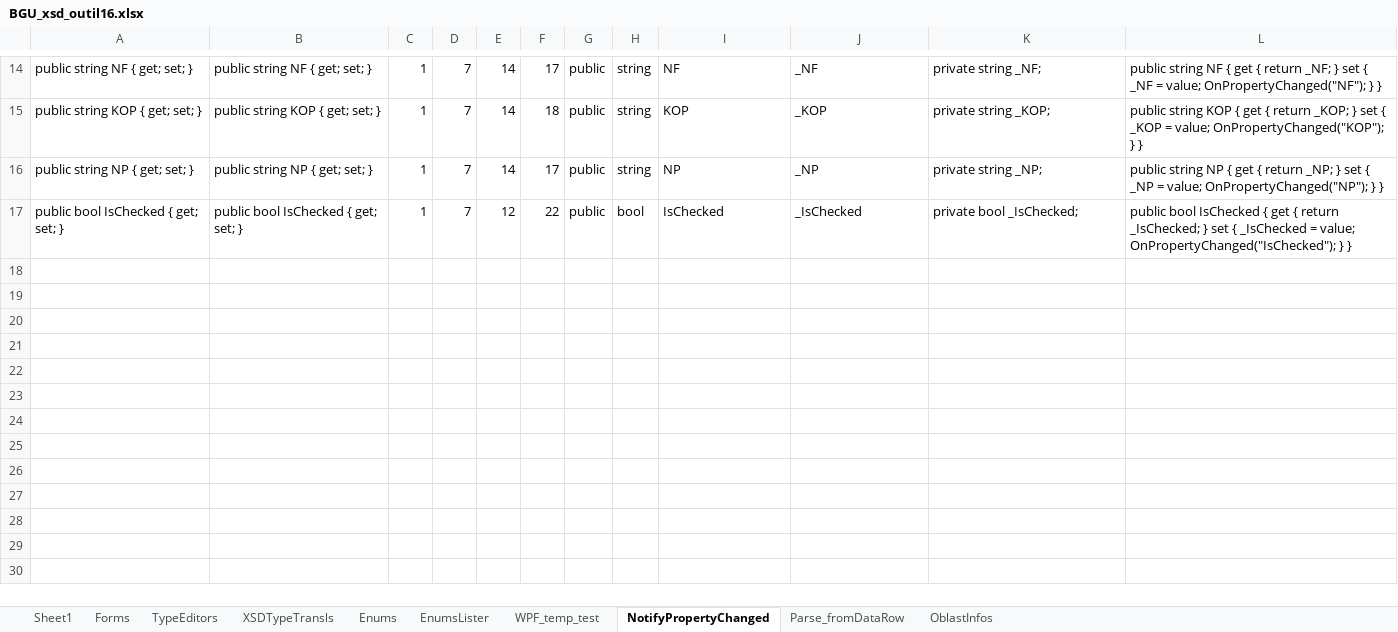
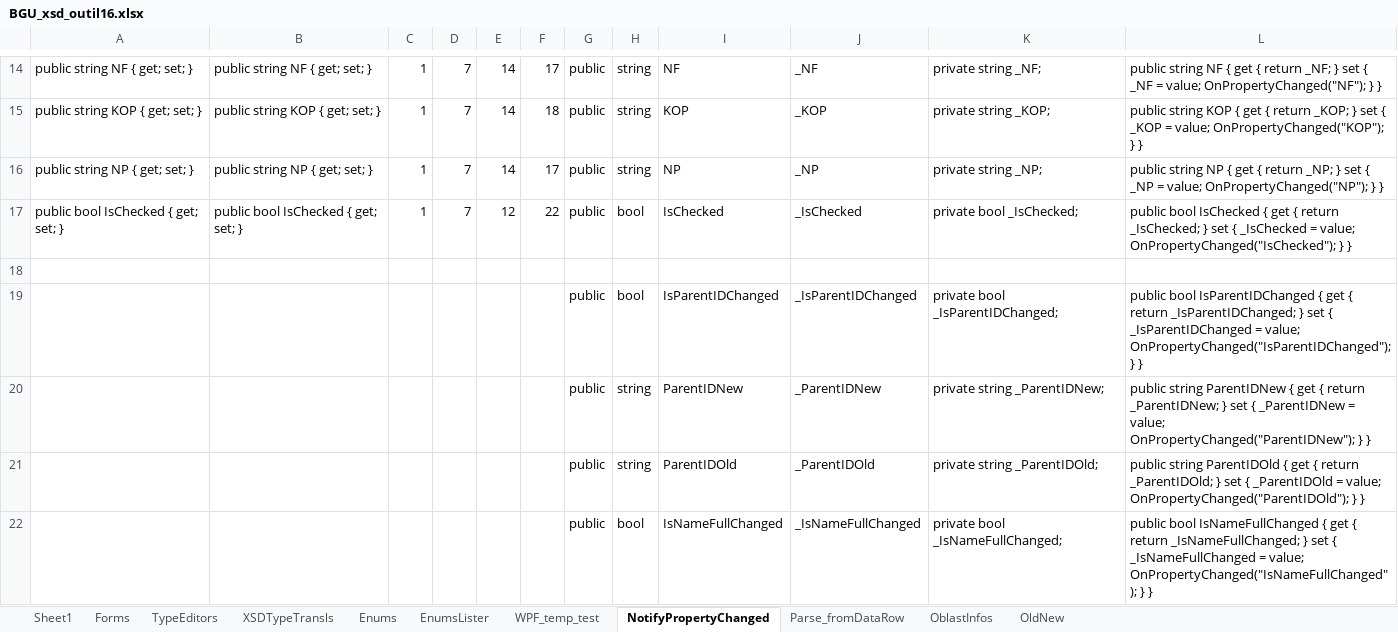
Before and after one commit to vmdrot/BGU, an Excel workbook: SignOwn/CSharp/Codegen/BGU_xsd_outil16.xlsx, sheet NotifyPropertyChanged, drawn as a sheet; only a part is shown, gaps mark what is left out; values as stored, in another font and other column widths than the file's, no borders; the diff covers the shown part only; the diff names each change by its address in the sheet, - before the commit and + after, or states it on an @@ line.

```diff
--- a/SignOwn/CSharp/Codegen/BGU_xsd_outil16.xlsx (sheet NotifyPropertyChanged)
+++ b/SignOwn/CSharp/Codegen/BGU_xsd_outil16.xlsx (sheet NotifyPropertyChanged)
+sheet tab: OldNew
+row 18: (empty)
+row 19:  |  |  |  |  |  | public | bool | IsParentIDChanged | _IsParentIDChanged | private bool _IsParentIDChanged; | public bool IsParentIDChanged { get { return _IsParentIDChanged; } set { _IsParentIDChanged = value; OnPropertyChanged("IsParentIDChanged"); } }
+row 20:  |  |  |  |  |  | public | string | ParentIDNew | _ParentIDNew | private string _ParentIDNew; | public string ParentIDNew { get { return _ParentIDNew; } set { _ParentIDNew = value; OnPropertyChanged("ParentIDNew"); } }
+row 21:  |  |  |  |  |  | public | string | ParentIDOld | _ParentIDOld | private string _ParentIDOld; | public string ParentIDOld { get { return _ParentIDOld; } set { _ParentIDOld = value; OnPropertyChanged("ParentIDOld"); } }
+row 22:  |  |  |  |  |  | public | bool | IsNameFullChanged | _IsNameFullChanged | private bool _IsNameFullChanged; | public bool IsNameFullChanged { get { return _IsNameFullChanged; } set { _IsNameFullChanged = value; OnPropertyChanged("IsNameFullChanged"); } }
```
Also changed, not shown: 93 added rows and 1 removed row elsewhere in this sheet, sheet Enums, 14 other files.
